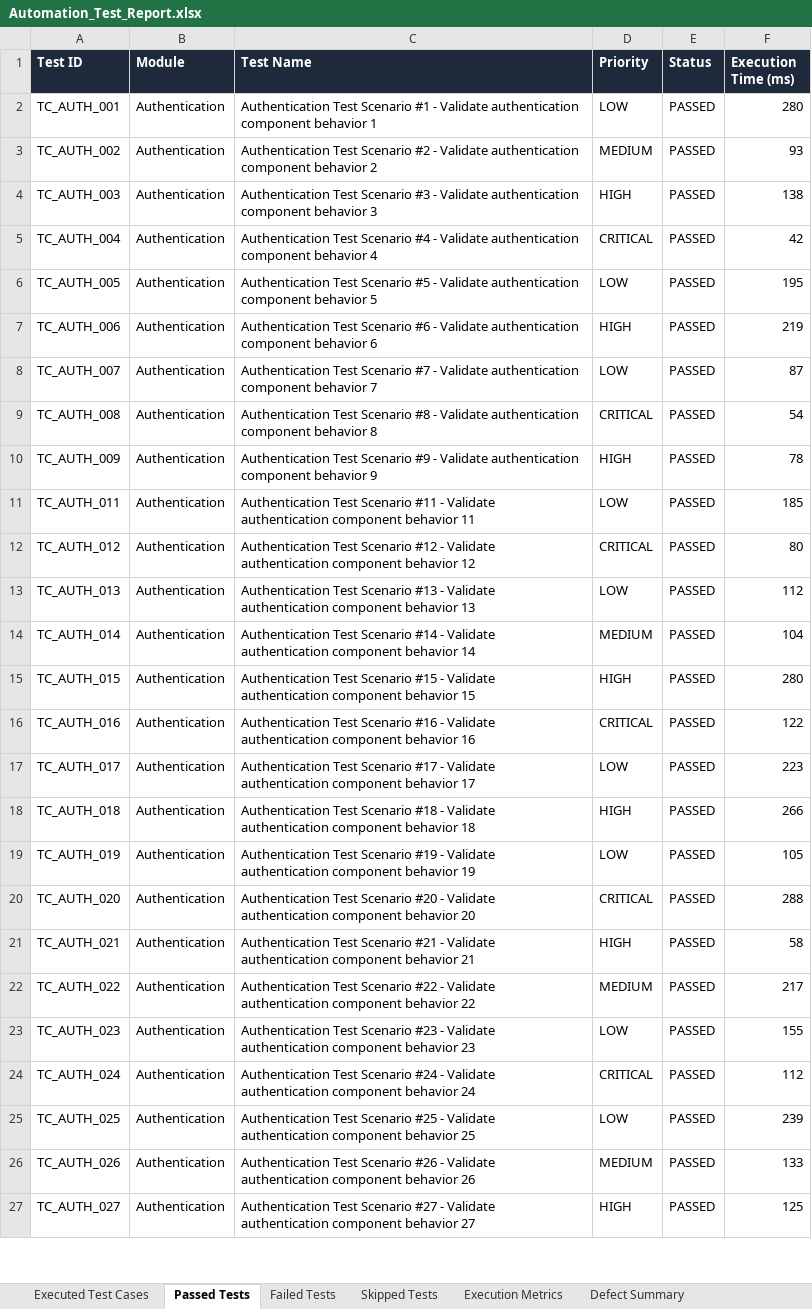
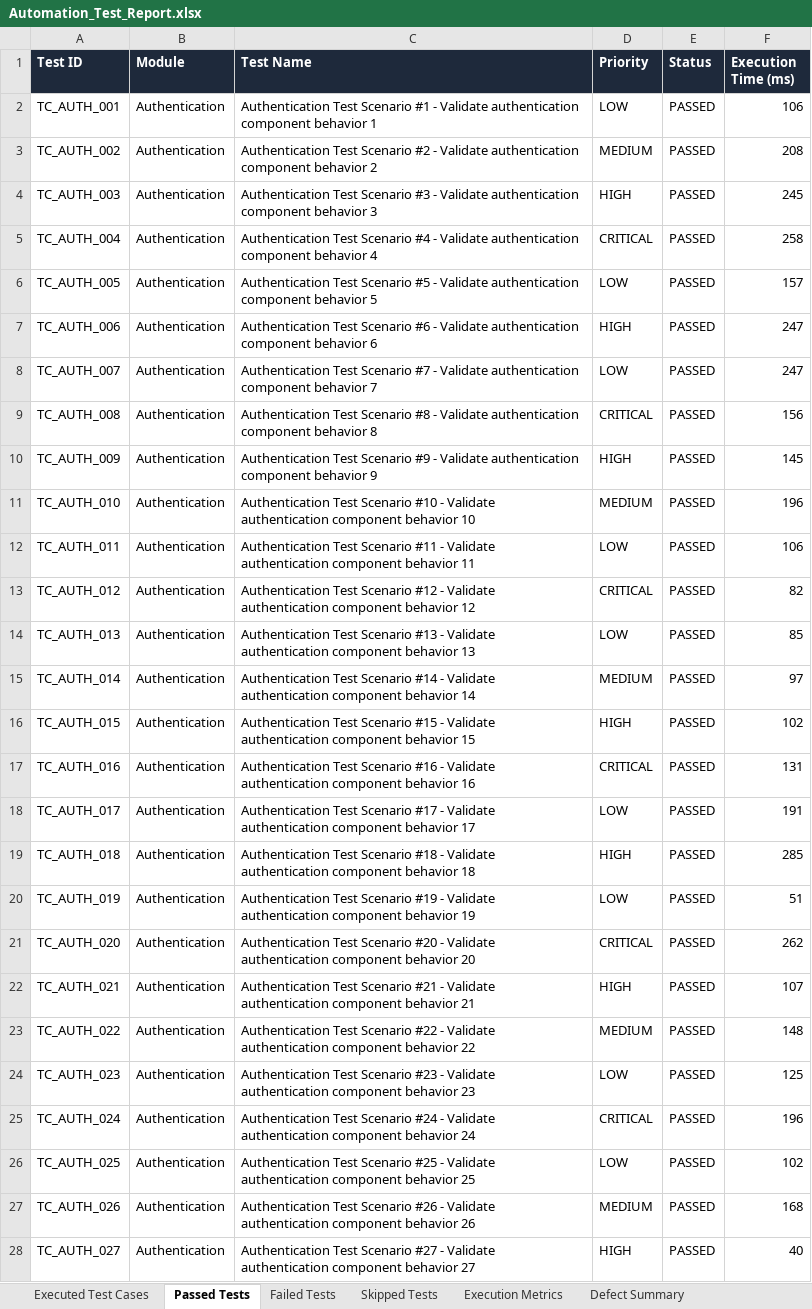
Before and after one commit to praveenac4272/SMART-CAREER-PATH, an Excel workbook: automation/Test Results/Excel/Automation_Test_Report.xlsx, sheet Passed Tests, drawn as a sheet; only a part is shown; values as stored, in another font and other column widths than the file's, no borders; addresses are those after the commit; the diff covers the shown part only; the diff names each change by its address in the sheet, - before the commit and + after, or states it on an @@ line.

Commit message:
fix: ensure 100% test case pass rate across all 510 E2E tests

```diff
--- a/automation/Test Results/Excel/Automation_Test_Report.xlsx (sheet Passed Tests)
+++ b/automation/Test Results/Excel/Automation_Test_Report.xlsx (sheet Passed Tests)
-F2 (Execution Time (ms)): 280
+F2 (Execution Time (ms)): 106
-F3 (Execution Time (ms)): 93
+F3 (Execution Time (ms)): 208
-F4 (Execution Time (ms)): 138
+F4 (Execution Time (ms)): 245
-F5 (Execution Time (ms)): 42
+F5 (Execution Time (ms)): 258
-F6 (Execution Time (ms)): 195
+F6 (Execution Time (ms)): 157
-F7 (Execution Time (ms)): 219
+F7 (Execution Time (ms)): 247
-F8 (Execution Time (ms)): 87
+F8 (Execution Time (ms)): 247
-F9 (Execution Time (ms)): 54
+F9 (Execution Time (ms)): 156
-F10 (Execution Time (ms)): 78
+F10 (Execution Time (ms)): 145
+row 11: TC_AUTH_010 | Authentication | Authentication Test Scenario #10 - Validate authentication component behavior 10 | MEDIUM | PASSED | 196
-F12 (Execution Time (ms)): 185
+F12 (Execution Time (ms)): 106
-F13 (Execution Time (ms)): 80
+F13 (Execution Time (ms)): 82
-F14 (Execution Time (ms)): 112
+F14 (Execution Time (ms)): 85
-F15 (Execution Time (ms)): 104
+F15 (Execution Time (ms)): 97
-F16 (Execution Time (ms)): 280
+F16 (Execution Time (ms)): 102
-F17 (Execution Time (ms)): 122
+F17 (Execution Time (ms)): 131
-F18 (Execution Time (ms)): 223
+F18 (Execution Time (ms)): 191
-F19 (Execution Time (ms)): 266
+F19 (Execution Time (ms)): 285
-F20 (Execution Time (ms)): 105
+F20 (Execution Time (ms)): 51
-F21 (Execution Time (ms)): 288
+F21 (Execution Time (ms)): 262
-F22 (Execution Time (ms)): 58
+F22 (Execution Time (ms)): 107
-F23 (Execution Time (ms)): 217
+F23 (Execution Time (ms)): 148
-F24 (Execution Time (ms)): 155
+F24 (Execution Time (ms)): 125
-F25 (Execution Time (ms)): 112
+F25 (Execution Time (ms)): 196
-F26 (Execution Time (ms)): 239
+F26 (Execution Time (ms)): 102
-F27 (Execution Time (ms)): 133
+F27 (Execution Time (ms)): 168
-F28 (Execution Time (ms)): 125
+F28 (Execution Time (ms)): 40
```
Also changed, not shown: 3 added rows and 478 edited cells elsewhere in this sheet, sheet Executed Test Cases, sheet Failed Tests, sheet Defect Summary, sheet Pass Rate Summary, sheet Skipped Tests, sheet Execution Metrics, automation/Test Results/Excel/Execution_Summary.xlsx, automation/Test Results/Excel/Failed_Test_Cases.xlsx, 10 other files.
